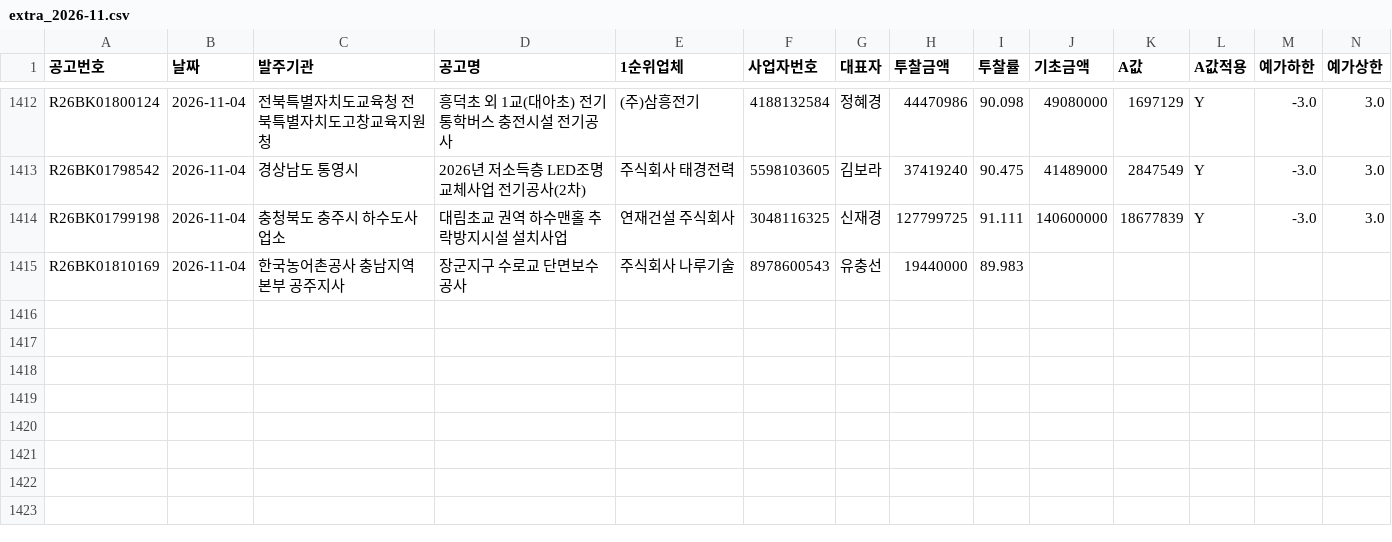
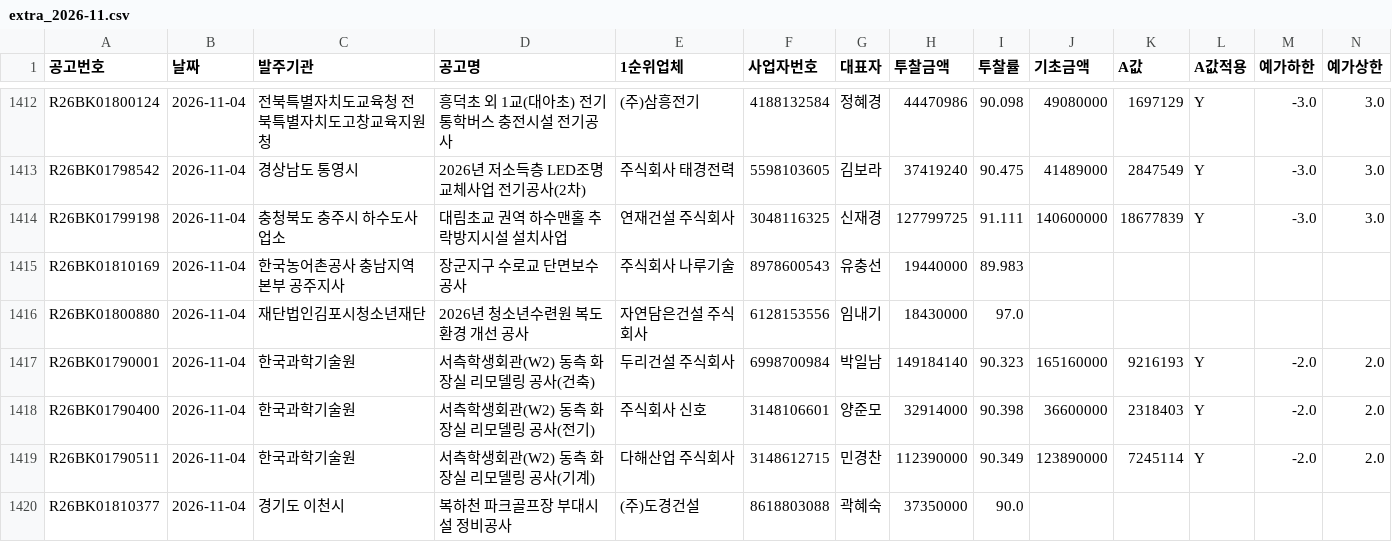
Before and after one commit to kimmyounghwan/K-conmap, a CSV file: data/extra_2026-11.csv, drawn as a sheet; only a part is shown, gaps mark what is left out; rows hold the shown columns only; the diff names each change by its address in the sheet, - before the commit and + after, or states it on an @@ line.

```diff
--- a/data/extra_2026-11.csv
+++ b/data/extra_2026-11.csv
+row 1416: R26BK01800880 | 2026-11-04 | 재단법인김포시청소년재단 | 2026년 청소년수련원 복도 환경 개선 공사 | 자연담은건설 주식회사 | 6128153556 | 임내기 | 18430000 | 97.0
+row 1417: R26BK01790001 | 2026-11-04 | 한국과학기술원 | 서측학생회관(W2) 동측 화장실 리모델링 공사(건축) | 두리건설 주식회사 | 6998700984 | 박일남 | 149184140 | 90.323 | 165160000 | 9216193 | Y | -2.0 | 2.0
+row 1418: R26BK01790400 | 2026-11-04 | 한국과학기술원 | 서측학생회관(W2) 동측 화장실 리모델링 공사(전기) | 주식회사 신호 | 3148106601 | 양준모 | 32914000 | 90.398 | 36600000 | 2318403 | Y | -2.0 | 2.0
+row 1419: R26BK01790511 | 2026-11-04 | 한국과학기술원 | 서측학생회관(W2) 동측 화장실 리모델링 공사(기계) | 다해산업 주식회사 | 3148612715 | 민경찬 | 112390000 | 90.349 | 123890000 | 7245114 | Y | -2.0 | 2.0
+row 1420: R26BK01810377 | 2026-11-04 | 경기도 이천시 | 복하천 파크골프장 부대시설 정비공사 | (주)도경건설 | 8618803088 | 곽혜숙 | 37350000 | 90.0
```
Also changed, not shown: 1 other file.
